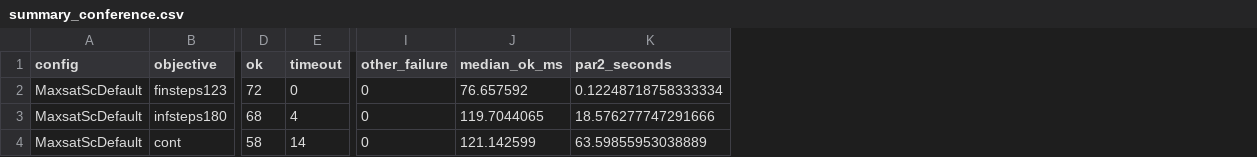
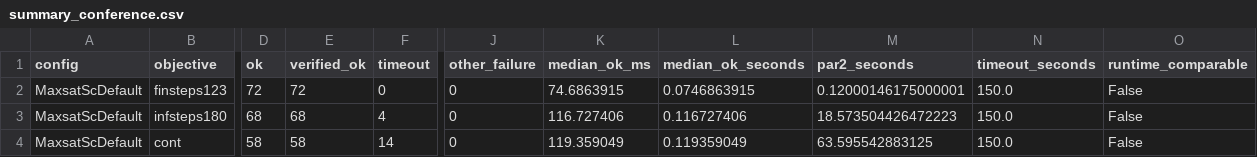
Before and after one commit to maxsat-tsp/maxsattrainscheduling, a CSV file: results/conferences/summary_conference.csv, drawn as a sheet; only a part is shown, gaps mark what is left out; addresses are those after the commit; the diff names each change by its address in the sheet, - before the commit and + after, or states it on an @@ line.

Commit message:
Audit and reuse conference baseline results

```diff
--- a/results/conferences/summary_conference.csv
+++ b/results/conferences/summary_conference.csv
+column E (verified_ok), rows 2-4: 72 | 68 | 58
+column L (median_ok_seconds), rows 2-4: 0.0746863915 | 0.116727406 | 0.119359049
+column N (timeout_seconds), rows 2-4: all 150.0
+column O (runtime_comparable), rows 2-4: all False
-K2 (median_ok_ms): 76.657592
+K2 (median_ok_ms): 74.6863915
-M2 (par2_seconds): 0.12248718758333334
+M2 (par2_seconds): 0.12000146175000001
-K3 (median_ok_ms): 119.7044065
+K3 (median_ok_ms): 116.727406
-M3 (par2_seconds): 18.576277747291666
+M3 (par2_seconds): 18.573504426472223
-K4 (median_ok_ms): 121.142599
+K4 (median_ok_ms): 119.359049
-M4 (par2_seconds): 63.59855953038889
+M4 (par2_seconds): 63.595542883125
```
Also changed, not shown: 6 other files.
